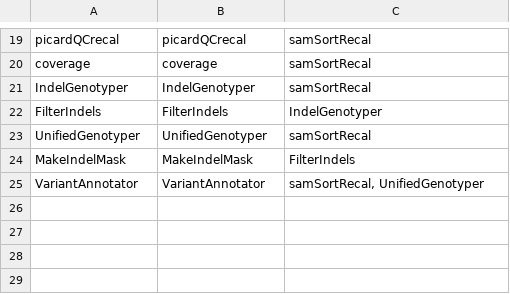
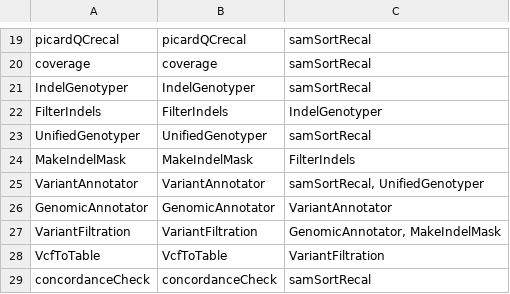
Before and after one commit to molgenis/molgenis-legacy, a CSV file: modules/compute/workflows/workflow_in-house.csv, drawn as a sheet; only a part is shown, gaps mark what is left out; the diff names each change by its address in the sheet, - before the commit and + after, or states it on an @@ line.

```diff
--- a/modules/compute/workflows/workflow_in-house.csv
+++ b/modules/compute/workflows/workflow_in-house.csv
+row 26: GenomicAnnotator | GenomicAnnotator | VariantAnnotator
+row 27: VariantFiltration | VariantFiltration | GenomicAnnotator, MakeIndelMask
+row 28: VcfToTable | VcfToTable | VariantFiltration
+row 29: concordanceCheck | concordanceCheck | samSortRecal
```
Also changed, not shown: modules/compute/workflows/in-house_parameters.csv, 11 other files.
